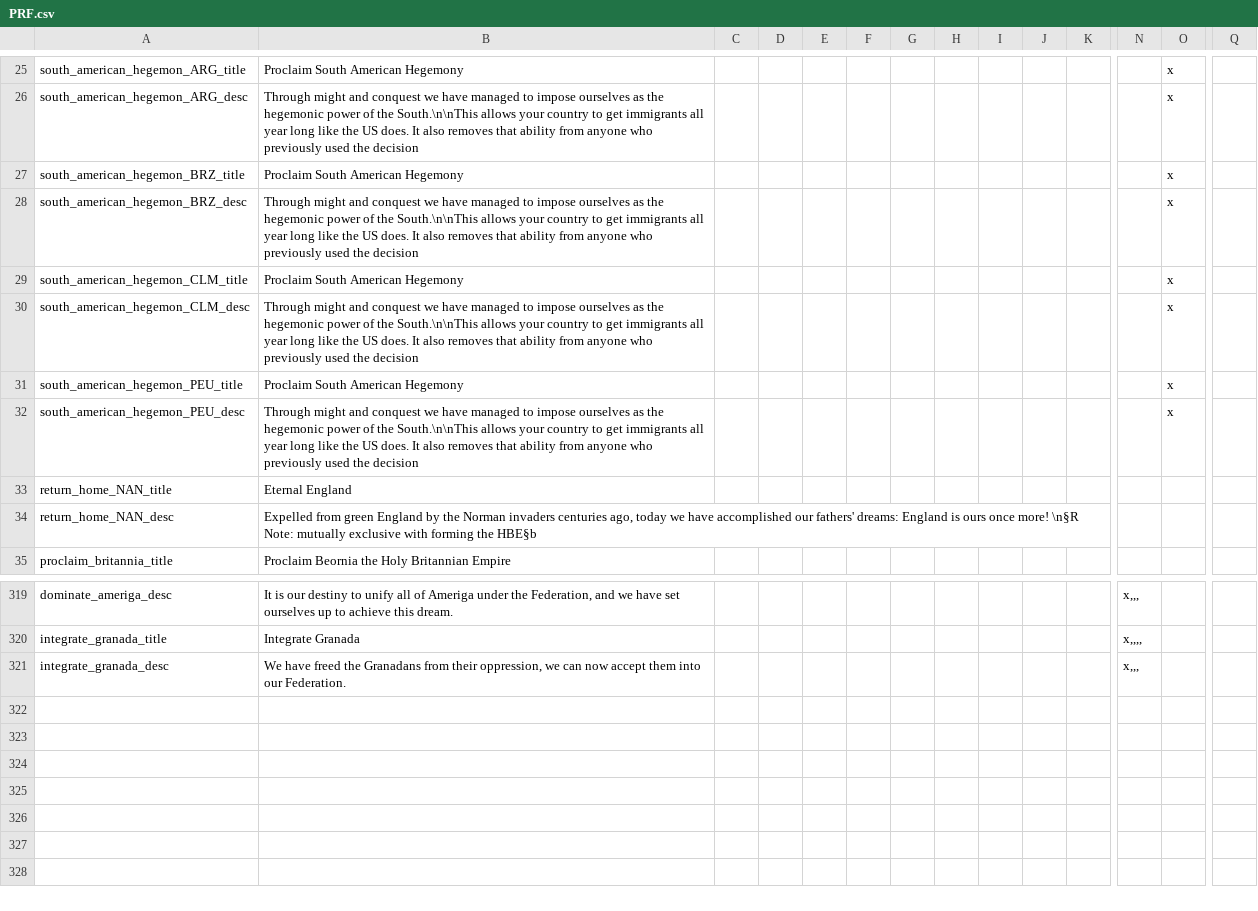
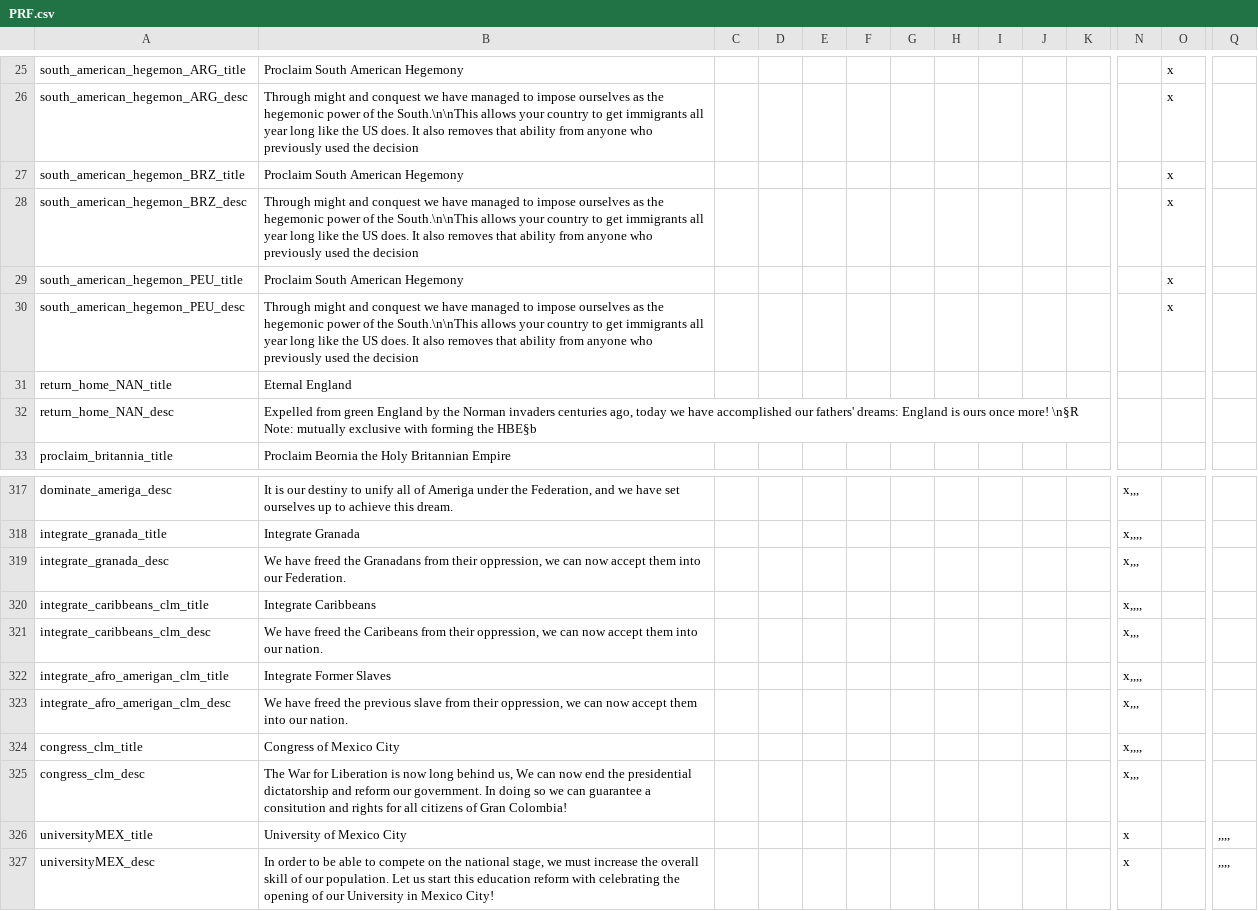
Before and after one commit to Proffan25/DoD-PRF, a CSV file: localisation/PRF.csv, drawn as a sheet; only a part is shown, gaps mark what is left out; removed rows and columns are numbered as before the commit, all else as after; rows hold the shown columns only; the diff names each change by its address in the sheet, - before the commit and + after, or states it on an @@ line.

Commit message:
GRAN colombia

```diff
--- a/localisation/PRF.csv
+++ b/localisation/PRF.csv
-row 29: south_american_hegemon_CLM_title | Proclaim South American Hegemony |  |  |  |  |  |  |  |  |  |  | x
-row 30: south_american_hegemon_CLM_desc | Through might and conquest we have managed to impose ourselves as the hegemonic power of the South.\n\nThis allows your country to get immigrants all year long like the US does. It also removes that ability from anyone who previously used the decision |  |  |  |  |  |  |  |  |  |  | x
+row 320: integrate_caribbeans_clm_title | Integrate Caribbeans |  |  |  |  |  |  |  |  |  | x,,,,
+row 321: integrate_caribbeans_clm_desc | We have freed the Caribeans from their oppression, we can now accept them into our nation. |  |  |  |  |  |  |  |  |  | x,,,
+row 322: integrate_afro_amerigan_clm_title | Integrate Former Slaves |  |  |  |  |  |  |  |  |  | x,,,,
+row 323: integrate_afro_amerigan_clm_desc | We have freed the previous slave from their oppression, we can now accept them into our nation. |  |  |  |  |  |  |  |  |  | x,,,
+row 324: congress_clm_title | Congress of Mexico City |  |  |  |  |  |  |  |  |  | x,,,,
+row 325: congress_clm_desc | The War for Liberation is now long behind us, We can now end the presidential dictatorship and reform our government. In doing so we can guarantee a consitution and rights for all citizens of Gran Colombia! |  |  |  |  |  |  |  |  |  | x,,,
+row 326: universityMEX_title | University of Mexico City |  |  |  |  |  |  |  |  |  | x |  | ,,,,
+row 327: universityMEX_desc | In order to be able to compete on the national stage, we must increase the overall skill of our population. Let us start this education reform with celebrating the opening of our University in Mexico City! |  |  |  |  |  |  |  |  |  | x |  | ,,,,
```
Also changed, not shown: 4 other files.
